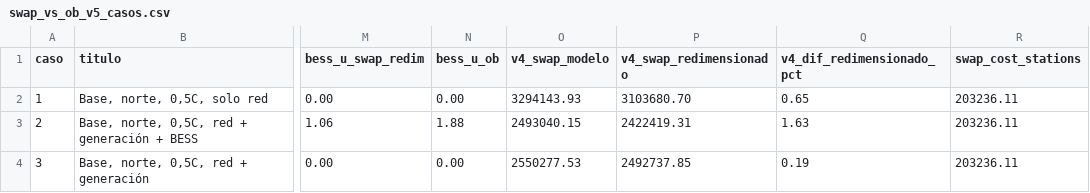
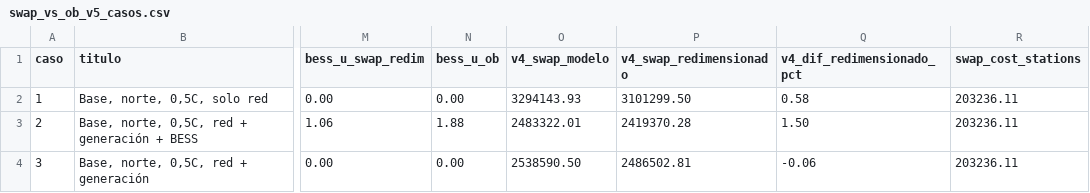
Before and after one commit to AgustinVb/Elmo_infrastructure_sizing_NP-, a CSV file: cost_comparisons/swap_vs_ob_v5_casos.csv, drawn as a sheet; only a part is shown, gaps mark what is left out; the diff names each change by its address in the sheet, - before the commit and + after, or states it on an @@ line.

```diff
--- a/cost_comparisons/swap_vs_ob_v5_casos.csv
+++ b/cost_comparisons/swap_vs_ob_v5_casos.csv
-P2 (v4_swap_redimensionado): 3103680.70
+P2 (v4_swap_redimensionado): 3101299.50
-Q2 (v4_dif_redimensionado_pct): 0.65
+Q2 (v4_dif_redimensionado_pct): 0.58
-O3 (v4_swap_modelo): 2493040.15
+O3 (v4_swap_modelo): 2483322.01
-P3 (v4_swap_redimensionado): 2422419.31
+P3 (v4_swap_redimensionado): 2419370.28
-Q3 (v4_dif_redimensionado_pct): 1.63
+Q3 (v4_dif_redimensionado_pct): 1.50
-O4 (v4_swap_modelo): 2550277.53
+O4 (v4_swap_modelo): 2538590.50
-P4 (v4_swap_redimensionado): 2492737.85
+P4 (v4_swap_redimensionado): 2486502.81
-Q4 (v4_dif_redimensionado_pct): 0.19
+Q4 (v4_dif_redimensionado_pct): -0.06
```
Also changed, not shown: cost_comparisons/infraestructura_swap_vs_ob_v4.csv, cost_comparisons/swap_vs_ob_v4_casos.csv, 21 other files.
